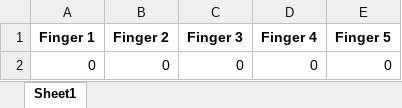
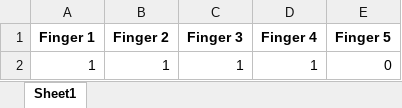
Before and after one commit to Abdul-Rahman-Ammourah/JoVision_Ai_Tasks, an Excel workbook: finger_pressure_data.xlsx, sheet Sheet1, drawn as a sheet; values as stored, in another font and other column widths than the file's, no borders; removed rows and columns are numbered as before the commit, all else as after; the diff names each change by its address in the sheet, - before the commit and + after, or states it on an @@ line.

```diff
--- a/finger_pressure_data.xlsx (sheet Sheet1)
+++ b/finger_pressure_data.xlsx (sheet Sheet1)
-row 2: 0 | 0 | 0 | 0 | 0
+row 2: 1 | 1 | 1 | 1 | 0
```
Also changed, not shown: 1 other file.
